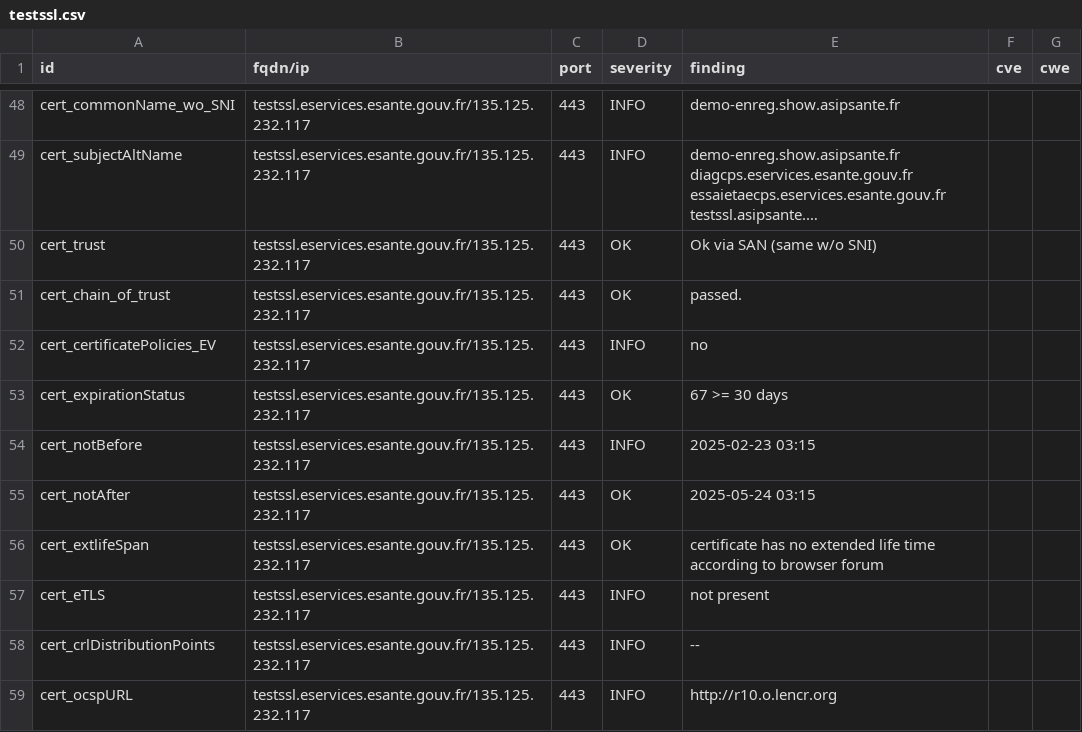
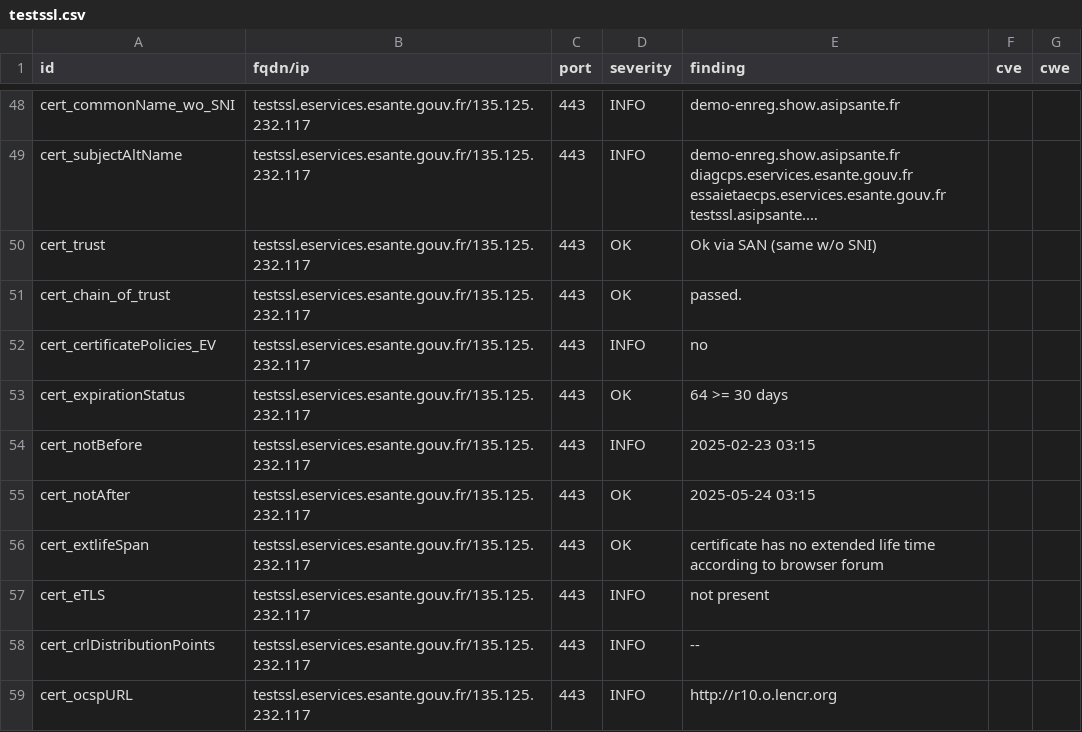
Before and after one commit to ansforge/dashlord_new, a CSV file: results/aHR0cDovL3Rlc3Rzc2wuZXNlcnZpY2VzLmVzYW50ZS5nb3V2LmZy/testssl.csv, drawn as a sheet; only a part is shown, gaps mark what is left out; long unchanged cells end in ….

```diff
--- a/results/aHR0cDovL3Rlc3Rzc2wuZXNlcnZpY2VzLmVzYW50ZS5nb3V2LmZy/testssl.csv
+++ b/results/aHR0cDovL3Rlc3Rzc2wuZXNlcnZpY2VzLmVzYW50ZS5nb3V2LmZy/testssl.csv
@@ -52,3 +52,3 @@
 "cert_certificatePolicies_EV","testssl.eservices.esante.gouv.fr/135.125.232.117","443","INFO","no","",""
-"cert_expirationStatus","testssl.eservices.esante.gouv.fr/135.125.232.117","443","OK","67 >= 30 days","",""
+"cert_expirationStatus","testssl.eservices.esante.gouv.fr/135.125.232.117","443","OK","64 >= 30 days","",""
 "cert_notBefore","testssl.eservices.esante.gouv.fr/135.125.232.117","443","INFO","2025-02-23 03:15","",""
```
Also changed, not shown: 15 other files.
